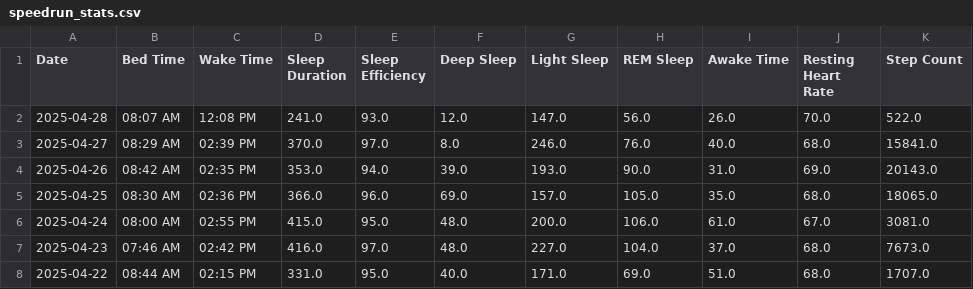
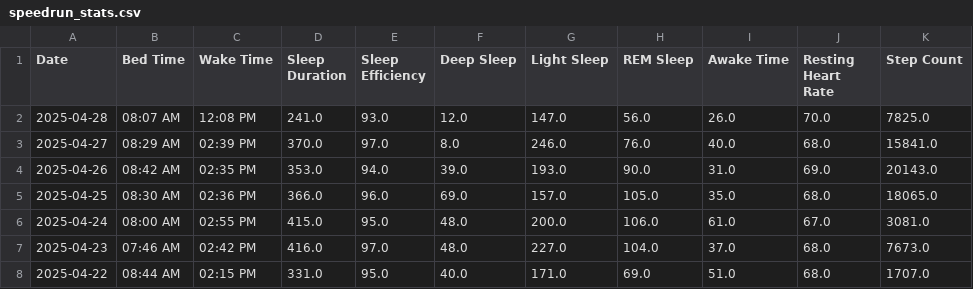
Before and after one commit to TeeLee987/gamingdays, a CSV file: speedrun_stats.csv, drawn as a sheet; only a part is shown.

Commit message:
Update Fitbit data

```diff
--- a/speedrun_stats.csv
+++ b/speedrun_stats.csv
@@ -1,3 +1,3 @@
 Date,Bed Time,Wake Time,Sleep Duration,Sleep Efficiency,Deep Sleep,Light Sleep,REM Sleep,Awake Time,Resting Heart Rate,Step Count
-2025-04-28,08:07 AM,12:08 PM,241.0,93.0,12.0,147.0,56.0,26.0,70.0,522.0
+2025-04-28,08:07 AM,12:08 PM,241.0,93.0,12.0,147.0,56.0,26.0,70.0,7825.0
 2025-04-27,08:29 AM,02:39 PM,370.0,97.0,8.0,246.0,76.0,40.0,68.0,15841.0
```
